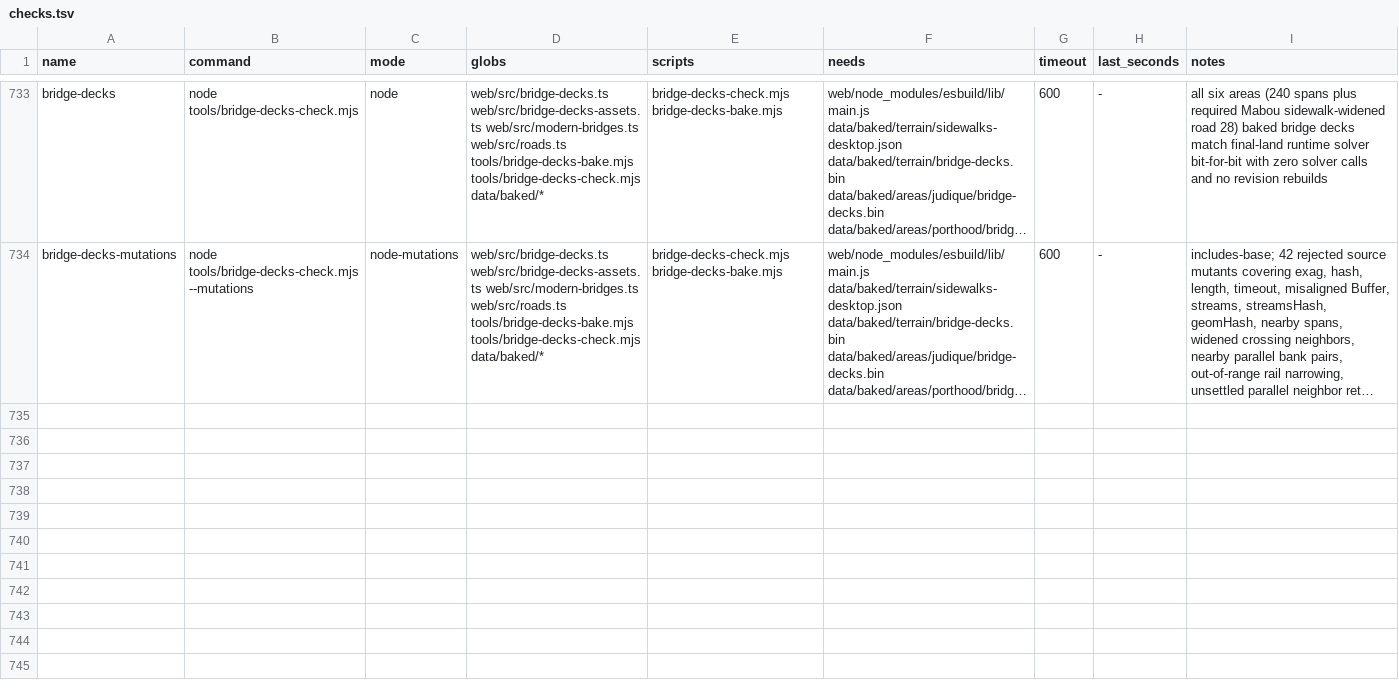
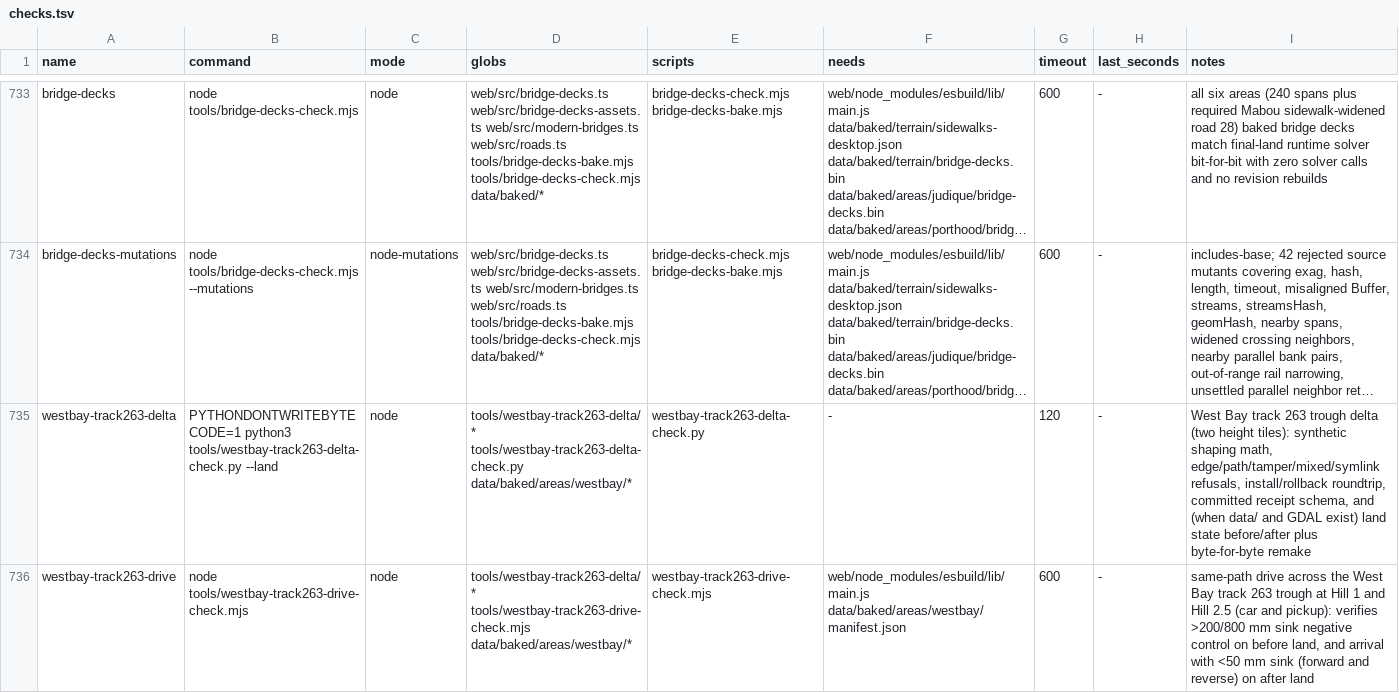
Before and after one commit to dfakkeldy/just-drive, a TSV file: tools/checks.tsv, drawn as a sheet; only a part is shown, gaps mark what is left out; long unchanged cells end in …; the diff names each change by its address in the sheet, - before the commit and + after, or states it on an @@ line.

Commit message:
Hand-fix the West Bay trough on track 263 (two-tile land delta)

```diff
--- a/tools/checks.tsv
+++ b/tools/checks.tsv
+row 735: westbay-track263-delta | PYTHONDONTWRITEBYTECODE=1 python3 tools/westbay-track263-delta-check.py --land | node | tools/westbay-track263-delta/* tools/westbay-track263-delta-check.py data/baked/areas/westbay/* | westbay-track263-delta-check.py | - | 120 | - | West Bay track 263 trough delta (two height tiles): synthetic shaping math, edge/path/tamper/mixed/symlink refusals, install/rollback roundtrip, committed receipt schema, and (when data/ and GDAL exist) land state before/after plus byte-for-byte remake
+row 736: westbay-track263-drive | node tools/westbay-track263-drive-check.mjs | node | tools/westbay-track263-delta/* tools/westbay-track263-drive-check.mjs data/baked/areas/westbay/* | westbay-track263-drive-check.mjs | web/node_modules/esbuild/lib/main.js data/baked/areas/westbay/manifest.json | 600 | - | same-path drive across the West Bay track 263 trough at Hill 1 and Hill 2.5 (car and pickup): verifies >200/800 mm sink negative control on before land, and arrival with <50 mm sink (forward and reverse) on after land
```
Also changed, not shown: tools/checks-hosts.tsv, 5 other files.
